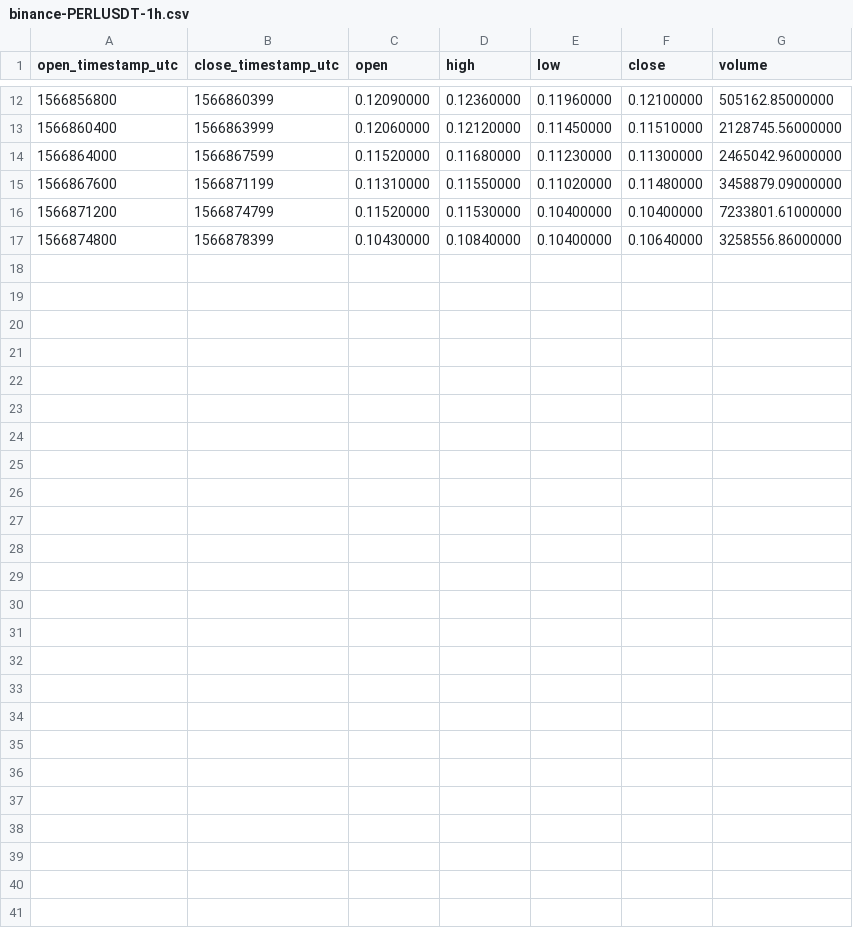
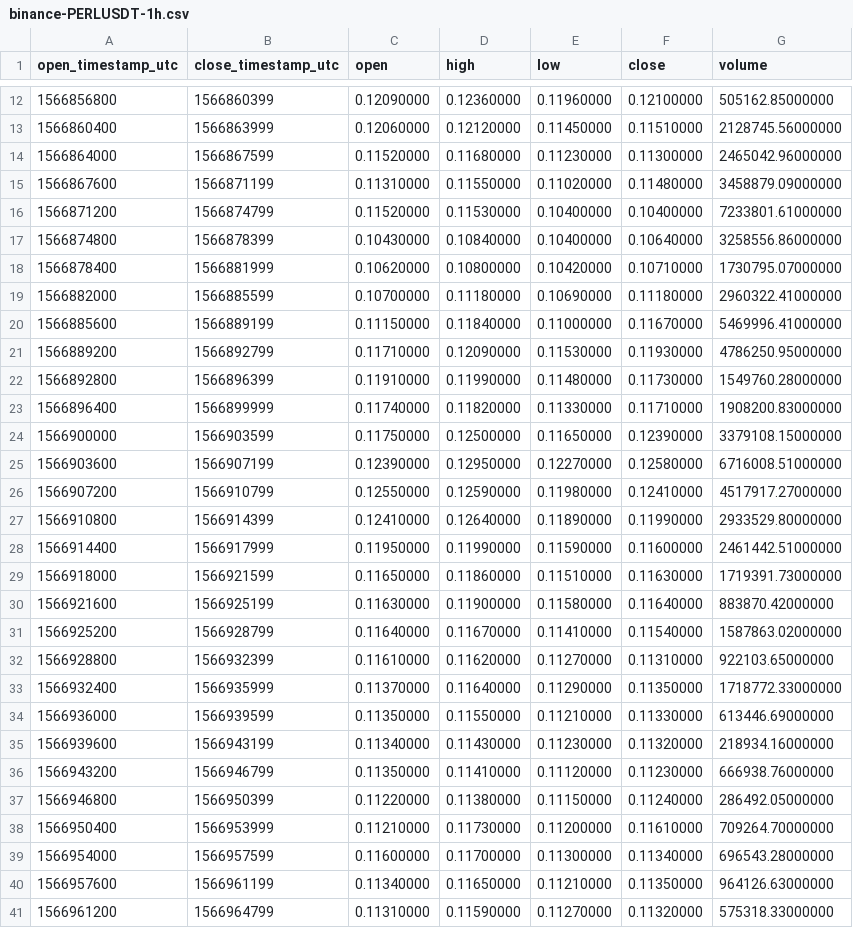
Before and after one commit to cryptobigbro/binance-PERLUSDT, a CSV file: binance-PERLUSDT-1h.csv, drawn as a sheet; only a part is shown, gaps mark what is left out; the diff names each change by its address in the sheet, - before the commit and + after, or states it on an @@ line.

Commit message:
Update OHLCV data.

```diff
--- a/binance-PERLUSDT-1h.csv
+++ b/binance-PERLUSDT-1h.csv
+row 18: 1566878400 | 1566881999 | 0.10620000 | 0.10800000 | 0.10420000 | 0.10710000 | 1730795.07000000
+row 19: 1566882000 | 1566885599 | 0.10700000 | 0.11180000 | 0.10690000 | 0.11180000 | 2960322.41000000
+row 20: 1566885600 | 1566889199 | 0.11150000 | 0.11840000 | 0.11000000 | 0.11670000 | 5469996.41000000
+row 21: 1566889200 | 1566892799 | 0.11710000 | 0.12090000 | 0.11530000 | 0.11930000 | 4786250.95000000
+row 22: 1566892800 | 1566896399 | 0.11910000 | 0.11990000 | 0.11480000 | 0.11730000 | 1549760.28000000
+row 23: 1566896400 | 1566899999 | 0.11740000 | 0.11820000 | 0.11330000 | 0.11710000 | 1908200.83000000
+row 24: 1566900000 | 1566903599 | 0.11750000 | 0.12500000 | 0.11650000 | 0.12390000 | 3379108.15000000
+row 25: 1566903600 | 1566907199 | 0.12390000 | 0.12950000 | 0.12270000 | 0.12580000 | 6716008.51000000
+row 26: 1566907200 | 1566910799 | 0.12550000 | 0.12590000 | 0.11980000 | 0.12410000 | 4517917.27000000
+row 27: 1566910800 | 1566914399 | 0.12410000 | 0.12640000 | 0.11890000 | 0.11990000 | 2933529.80000000
+row 28: 1566914400 | 1566917999 | 0.11950000 | 0.11990000 | 0.11590000 | 0.11600000 | 2461442.51000000
+row 29: 1566918000 | 1566921599 | 0.11650000 | 0.11860000 | 0.11510000 | 0.11630000 | 1719391.73000000
+row 30: 1566921600 | 1566925199 | 0.11630000 | 0.11900000 | 0.11580000 | 0.11640000 | 883870.42000000
+row 31: 1566925200 | 1566928799 | 0.11640000 | 0.11670000 | 0.11410000 | 0.11540000 | 1587863.02000000
+row 32: 1566928800 | 1566932399 | 0.11610000 | 0.11620000 | 0.11270000 | 0.11310000 | 922103.65000000
+row 33: 1566932400 | 1566935999 | 0.11370000 | 0.11640000 | 0.11290000 | 0.11350000 | 1718772.33000000
+row 34: 1566936000 | 1566939599 | 0.11350000 | 0.11550000 | 0.11210000 | 0.11330000 | 613446.69000000
+row 35: 1566939600 | 1566943199 | 0.11340000 | 0.11430000 | 0.11230000 | 0.11320000 | 218934.16000000
+row 36: 1566943200 | 1566946799 | 0.11350000 | 0.11410000 | 0.11120000 | 0.11230000 | 666938.76000000
+row 37: 1566946800 | 1566950399 | 0.11220000 | 0.11380000 | 0.11150000 | 0.11240000 | 286492.05000000
+row 38: 1566950400 | 1566953999 | 0.11210000 | 0.11730000 | 0.11200000 | 0.11610000 | 709264.70000000
+row 39: 1566954000 | 1566957599 | 0.11600000 | 0.11700000 | 0.11300000 | 0.11340000 | 696543.28000000
+row 40: 1566957600 | 1566961199 | 0.11340000 | 0.11650000 | 0.11210000 | 0.11350000 | 964126.63000000
+row 41: 1566961200 | 1566964799 | 0.11310000 | 0.11590000 | 0.11270000 | 0.11320000 | 575318.33000000
```
Also changed, not shown: 2 other files.
